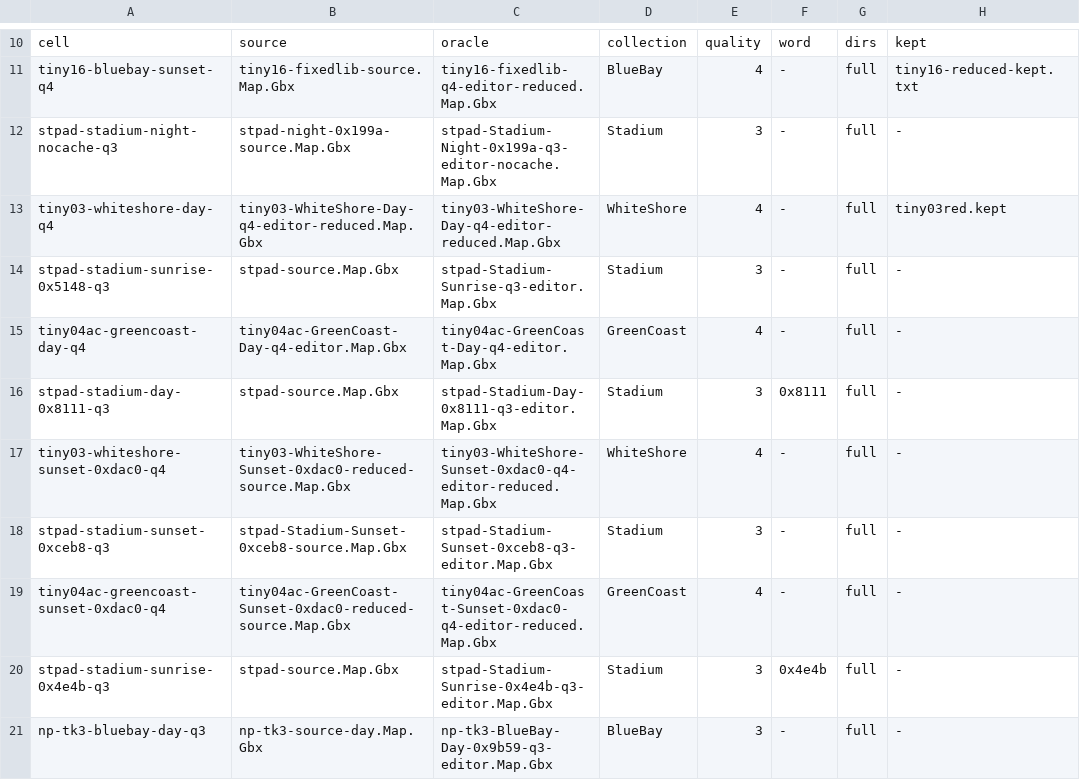
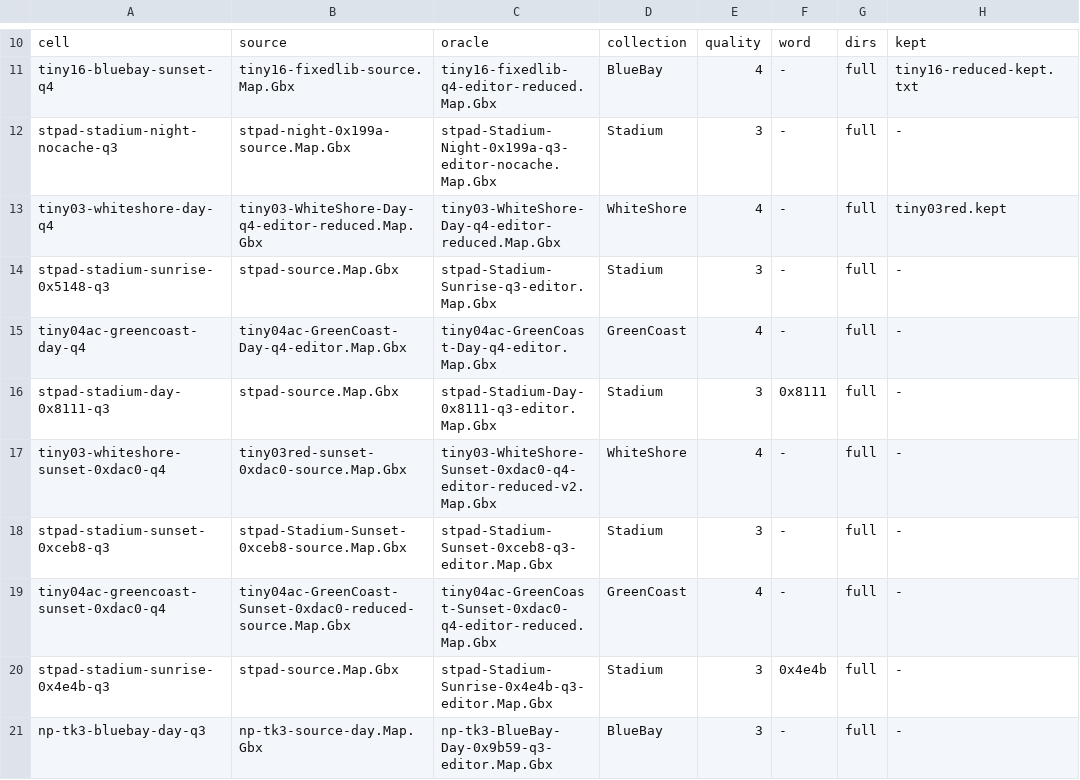
Before and after one commit to vjeux/trackmania-tas, a TSV file: tools/lightmap/data/corpus-gate.tsv, drawn as a sheet; only a part is shown, gaps mark what is left out; the diff names each change by its address in the sheet, - before the commit and + after, or states it on an @@ line.

Commit message:
lightmap: corpus-gate.tsv — tiny03 Sunset takes the -v2 oracle (the editor's own q4 bake of the 2 943-item reduced scene at 0xdac0, baker-4 2026-09-27 20:58Z) and its source tiny03red-sunset-0xdac0-source; the 2 919-item transplant ref is superseded

```diff
--- a/tools/lightmap/data/corpus-gate.tsv
+++ b/tools/lightmap/data/corpus-gate.tsv
-B17: tiny03-WhiteShore-Sunset-0xdac0-reduced-source.Map.Gbx
+B17: tiny03red-sunset-0xdac0-source.Map.Gbx
-C17: tiny03-WhiteShore-Sunset-0xdac0-q4-editor-reduced.Map.Gbx
+C17: tiny03-WhiteShore-Sunset-0xdac0-q4-editor-reduced-v2.Map.Gbx
```
